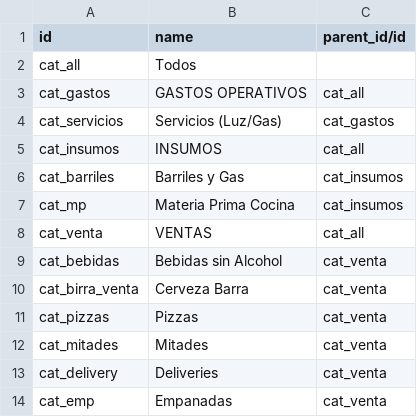
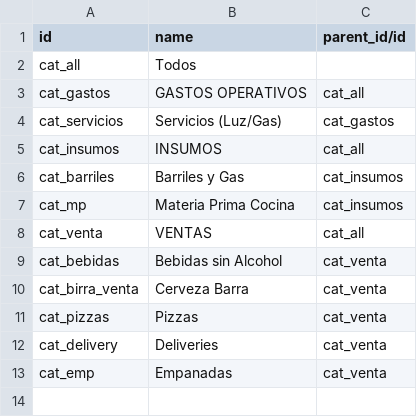
Before and after one commit to RaVoTTi/pizzeria, a CSV file: csv/categories.csv, drawn as a sheet; the diff names each change by its address in the sheet, - before the commit and + after, or states it on an @@ line.

```diff
--- a/csv/categories.csv
+++ b/csv/categories.csv
-row 12: cat_mitades | Mitades | cat_venta
```
Also changed, not shown: 8 other files.
